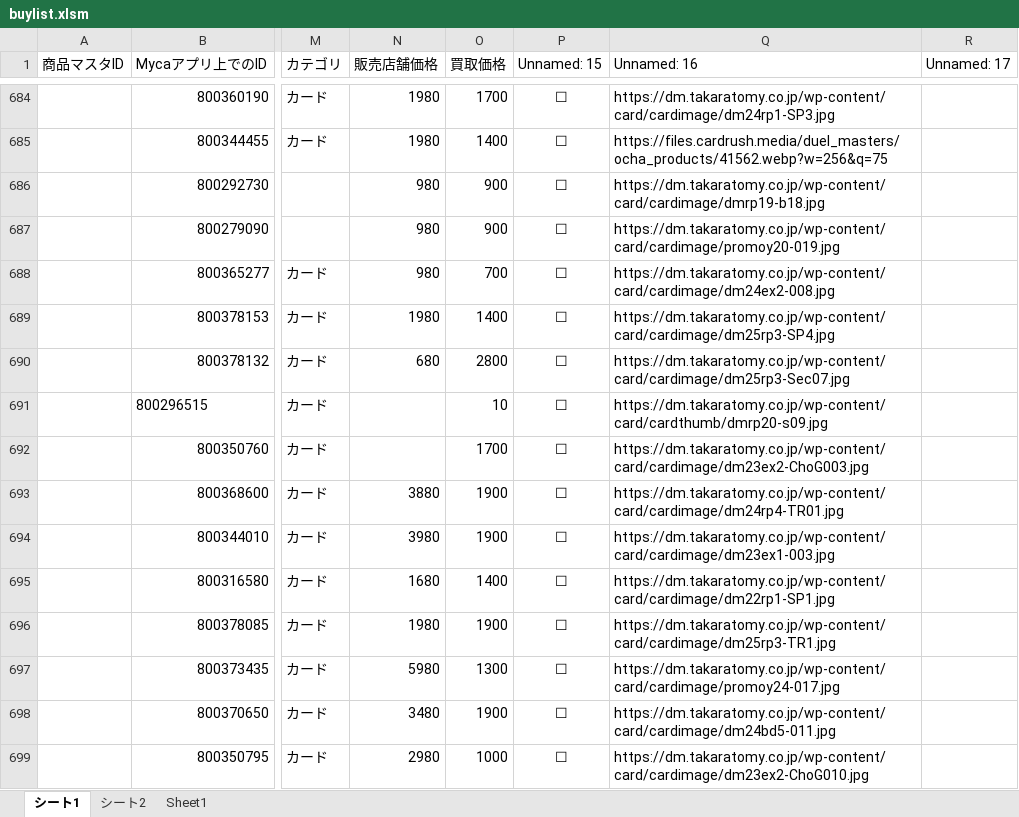
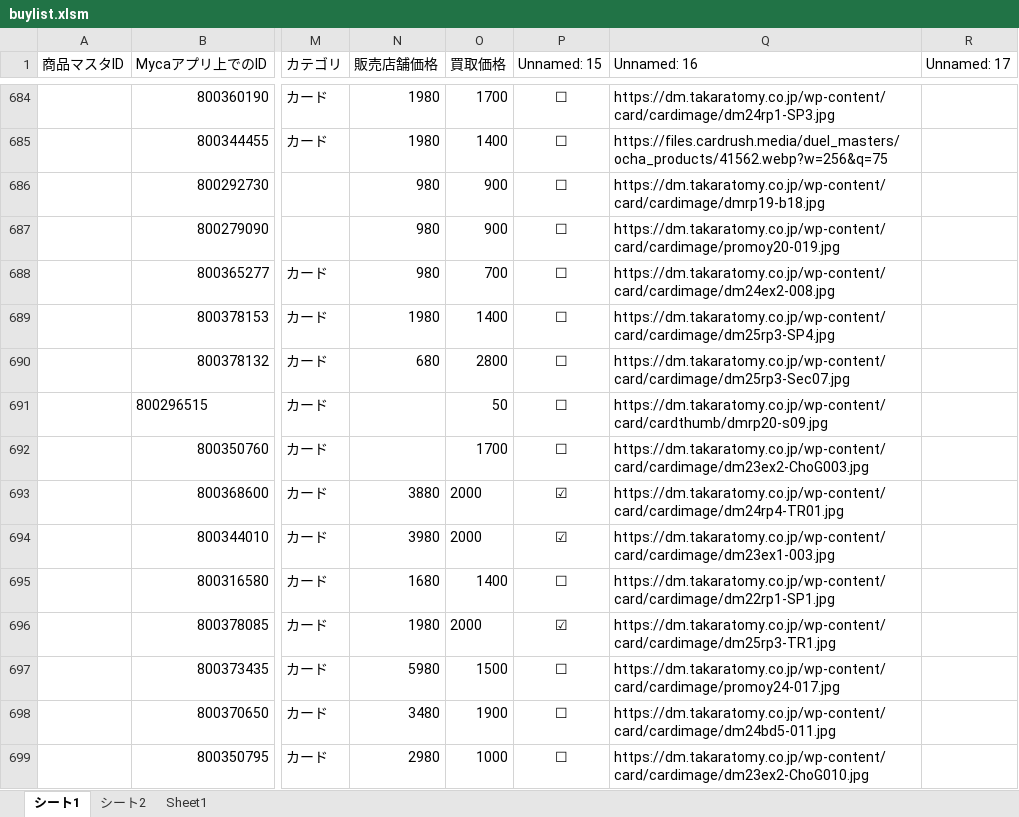
Before and after one commit to climaxcard/climax, an Excel workbook: buylist.xlsm, sheet シート1, drawn as a sheet; only a part is shown, gaps mark what is left out; values as stored, in another font and other column widths than the file's, no borders; the diff covers the shown part only; the diff names each change by its address in the sheet, - before the commit and + after, or states it on an @@ line.

```diff
--- a/buylist.xlsm (sheet シート1)
+++ b/buylist.xlsm (sheet シート1)
-O691 (買取価格): 10
+O691 (買取価格): 50
-O693:O694 (買取価格): 1900
+O693:O694 (買取価格): 2000
-P693:P694 (Unnamed: 15): ☐
+P693:P694 (Unnamed: 15): ☑
-O696 (買取価格): 1900
+O696 (買取価格): 2000
-P696 (Unnamed: 15): ☐
+P696 (Unnamed: 15): ☑
-O697 (買取価格): 1300
+O697 (買取価格): 1500
```
Also changed, not shown: 2 removed rows, 184 edited cells and cell formats elsewhere in this sheet, sheet シート2, hidden cells, 3 other files.
